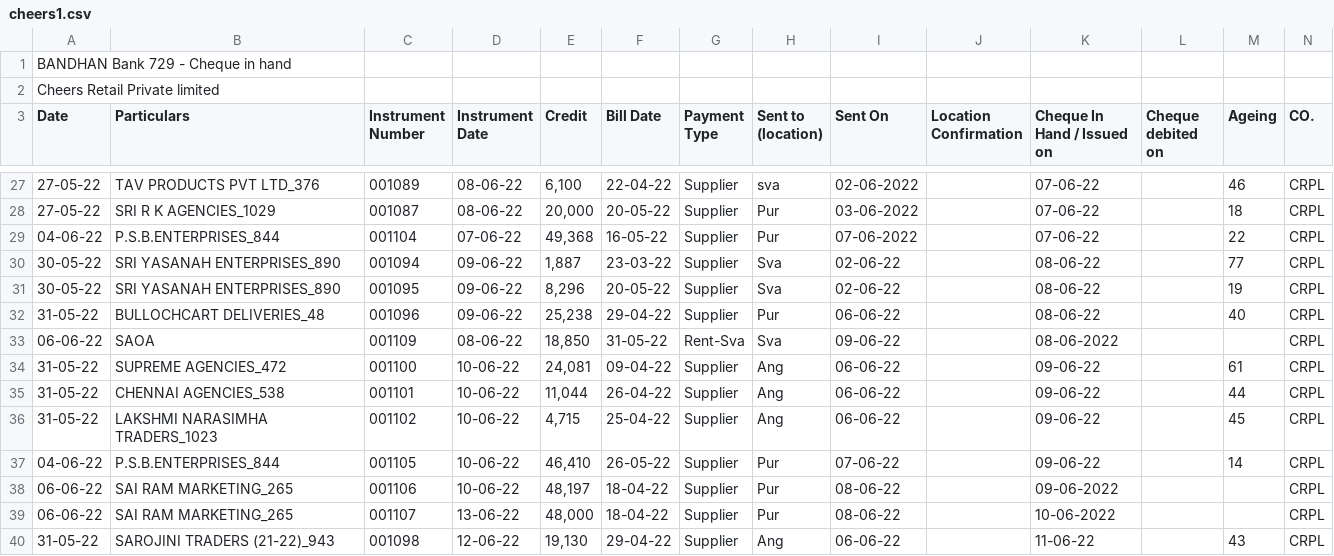
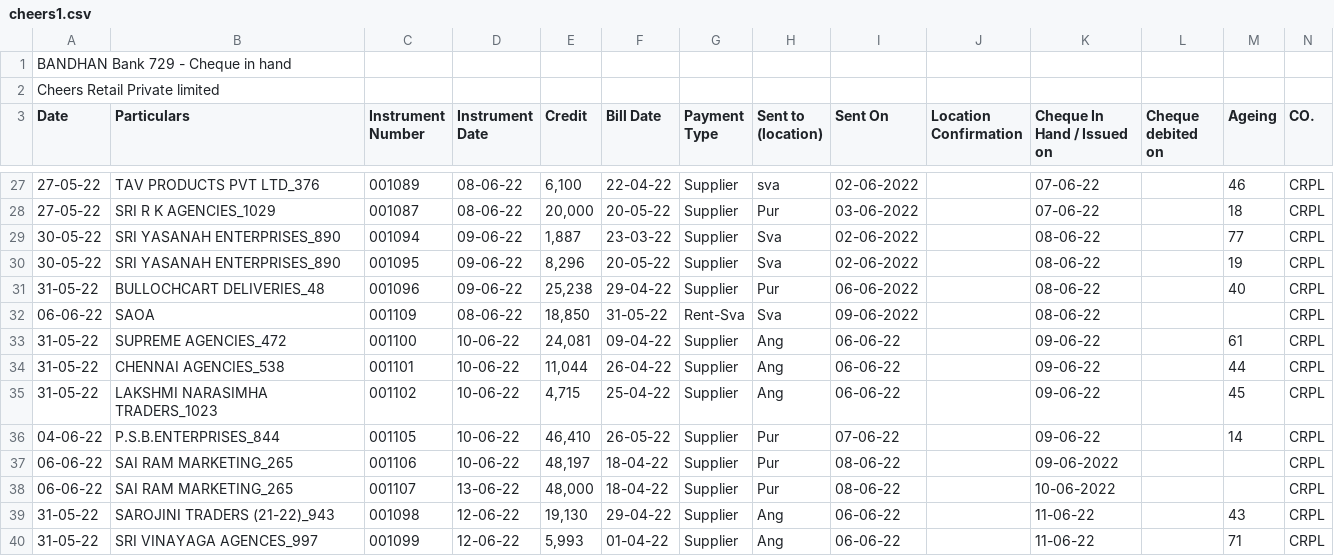
Before and after one commit to SimbhuTwice/CheersAcc, a CSV file: cheers1.csv, drawn as a sheet; only a part is shown, gaps mark what is left out; the shorter side is filled out with more unchanged rows; removed rows and columns are numbered as before the commit, all else as after; rows hold the shown columns only; the diff names each change by its address in the sheet, - before the commit and + after, or states it on an @@ line.

Commit message:
Add files via upload

```diff
--- a/cheers1.csv
+++ b/cheers1.csv
-row 29: 04-06-22 | P.S.B.ENTERPRISES_844 | 001104 | 07-06-22 | 49,368 | 16-05-22 | Supplier | Pur | 07-06-2022 |  | 07-06-22 |  | 22 | CRPL
-I29:I30 (Sent On): 02-06-22
+I29:I30 (Sent On): 02-06-2022
-I31 (Sent On): 06-06-22
+I31 (Sent On): 06-06-2022
-I32 (Sent On): 09-06-22
+I32 (Sent On): 09-06-2022
-K32 (Cheque In Hand / Issued on): 08-06-2022
+K32 (Cheque In Hand / Issued on): 08-06-22
```
